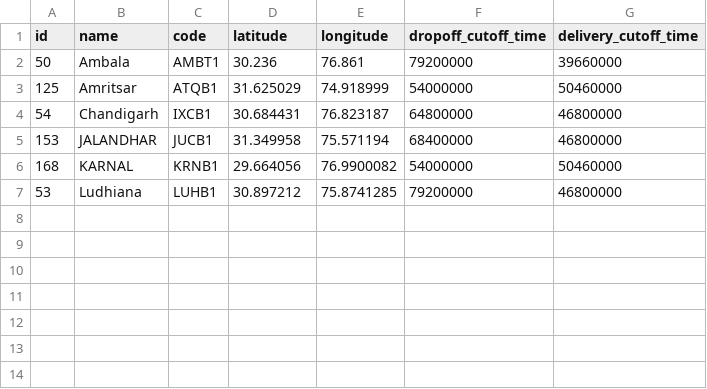
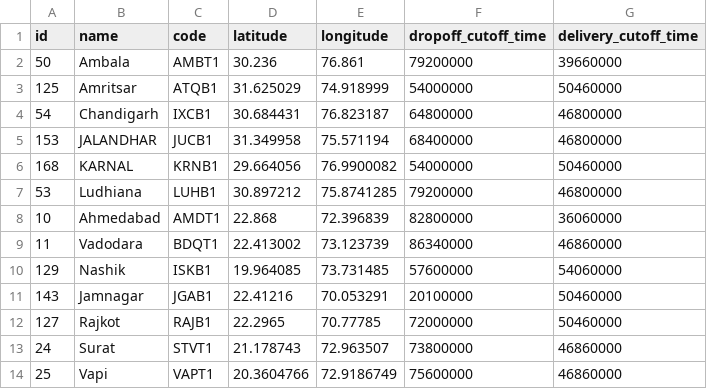
Before and after one commit to hylcfxd/jsprit, a CSV file: jsprit-examples/src/main/resources/neo4j_location.csv, drawn as a sheet; the diff names each change by its address in the sheet, - before the commit and + after, or states it on an @@ line.

```diff
--- a/jsprit-examples/src/main/resources/neo4j_location.csv
+++ b/jsprit-examples/src/main/resources/neo4j_location.csv
+row 8: 10 | Ahmedabad | AMDT1 | 22.868 | 72.396839 | 82800000 | 36060000
+row 9: 11 | Vadodara | BDQT1 | 22.413002 | 73.123739 | 86340000 | 46860000
+row 10: 129 | Nashik | ISKB1 | 19.964085 | 73.731485 | 57600000 | 54060000
+row 11: 143 | Jamnagar | JGAB1 | 22.41216 | 70.053291 | 20100000 | 50460000
+row 12: 127 | Rajkot | RAJB1 | 22.2965 | 70.77785 | 72000000 | 50460000
+row 13: 24 | Surat | STVT1 | 21.178743 | 72.963507 | 73800000 | 46860000
+row 14: 25 | Vapi | VAPT1 | 20.3604766 | 72.9186749 | 75600000 | 46860000
```
Also changed, not shown: 2 other files.
